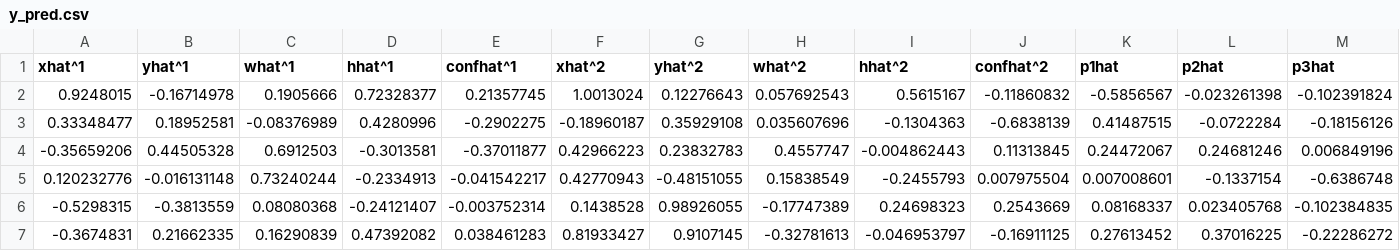
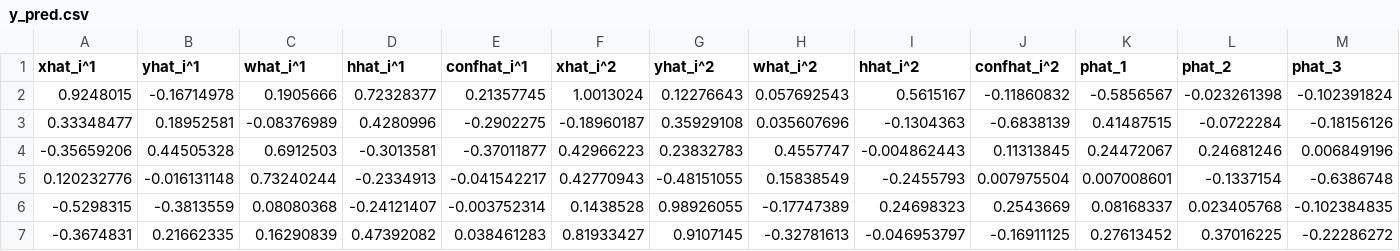
Before and after one commit to gao-hongnan/YOLOv1-pytorch, a CSV file: docs/assets/y_pred.csv, drawn as a sheet; only a part is shown; the diff covers the shown part only; the diff names each change by its address in the sheet, - before the commit and + after, or states it on an @@ line.

```diff
--- a/docs/assets/y_pred.csv
+++ b/docs/assets/y_pred.csv
-A1: xhat^1
+A1: xhat_i^1
-B1: yhat^1
+B1: yhat_i^1
-C1: what^1
+C1: what_i^1
-D1: hhat^1
+D1: hhat_i^1
-E1: confhat^1
+E1: confhat_i^1
-F1: xhat^2
+F1: xhat_i^2
-G1: yhat^2
+G1: yhat_i^2
-H1: what^2
+H1: what_i^2
-I1: hhat^2
+I1: hhat_i^2
-J1: confhat^2
+J1: confhat_i^2
-K1: p1hat
+K1: phat_1
-L1: p2hat
+L1: phat_2
-M1: p3hat
+M1: phat_3
```
Also changed, not shown: 17 edited cells elsewhere in this file, docs/assets/y_true.csv, y_pred.csv, 4 other files.
